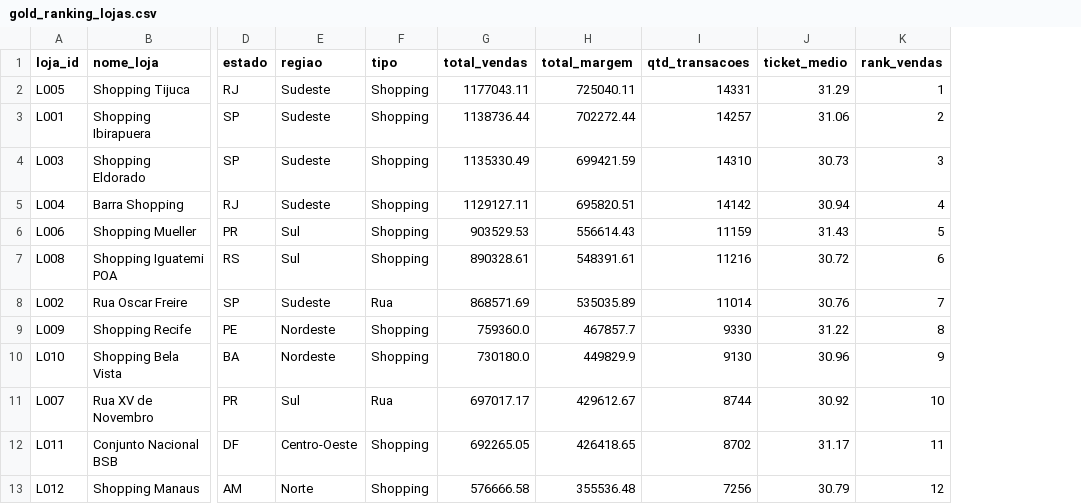
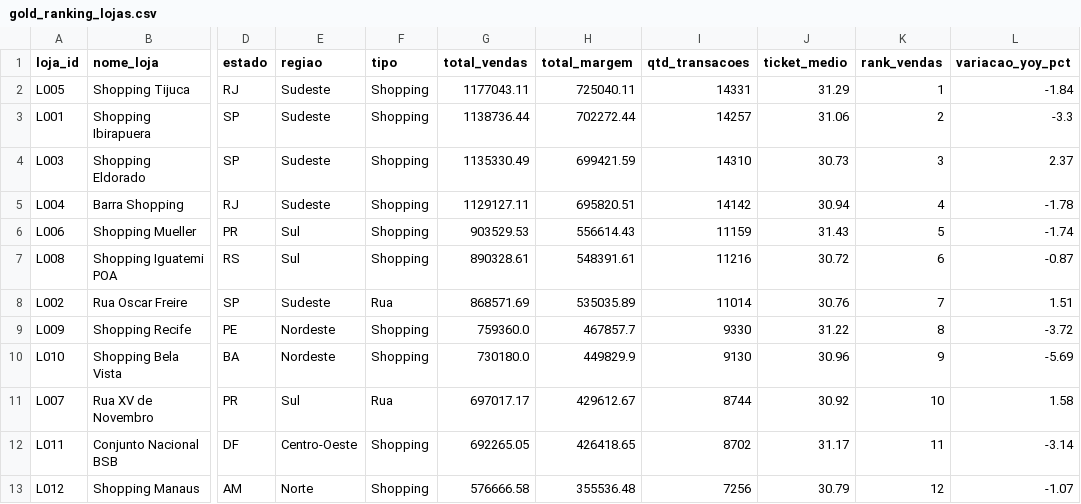
Before and after one commit to aledaniel022/cacaushow-analytics, a CSV file: data/gold/gold_ranking_lojas.csv, drawn as a sheet; only a part is shown, gaps mark what is left out; the diff names each change by its address in the sheet, - before the commit and + after, or states it on an @@ line.

Commit message:
Update data/gold/gold_ranking_lojas.csv — add YoY and region seasonality

```diff
--- a/data/gold/gold_ranking_lojas.csv
+++ b/data/gold/gold_ranking_lojas.csv
+column L (variacao_yoy_pct), rows 2-13: -1.84 | -3.3 | 2.37 | -1.78 | -1.74 | -0.87 | 1.51 | -3.72 | -5.69 | 1.58 | -3.14 | -1.07
```
